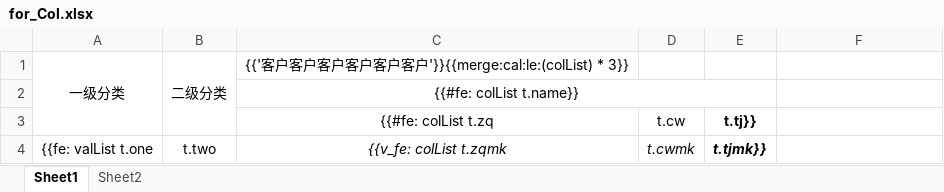
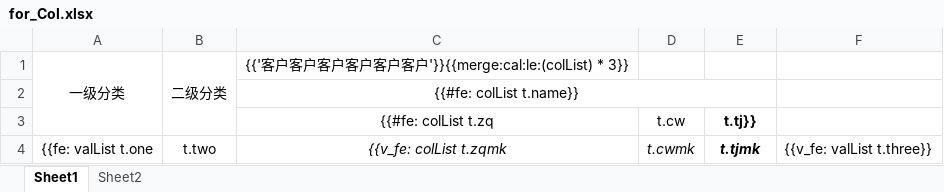
Before and after one commit to linxupei/qring-common, an Excel workbook: qring-common-test/src/main/resources/template/for_Col.xlsx, sheet Sheet1, drawn as a sheet; values as stored, in another font and other column widths than the file's, no borders; the diff names each change by its address in the sheet, - before the commit and + after, or states it on an @@ line.

```diff
--- a/qring-common-test/src/main/resources/template/for_Col.xlsx (sheet Sheet1)
+++ b/qring-common-test/src/main/resources/template/for_Col.xlsx (sheet Sheet1)
-E4: t.tjmk}}
+E4: t.tjmk
-F4: (empty)
+F4: {{v_fe: valList t.three}}
```
Also changed, not shown: 34 other files.
